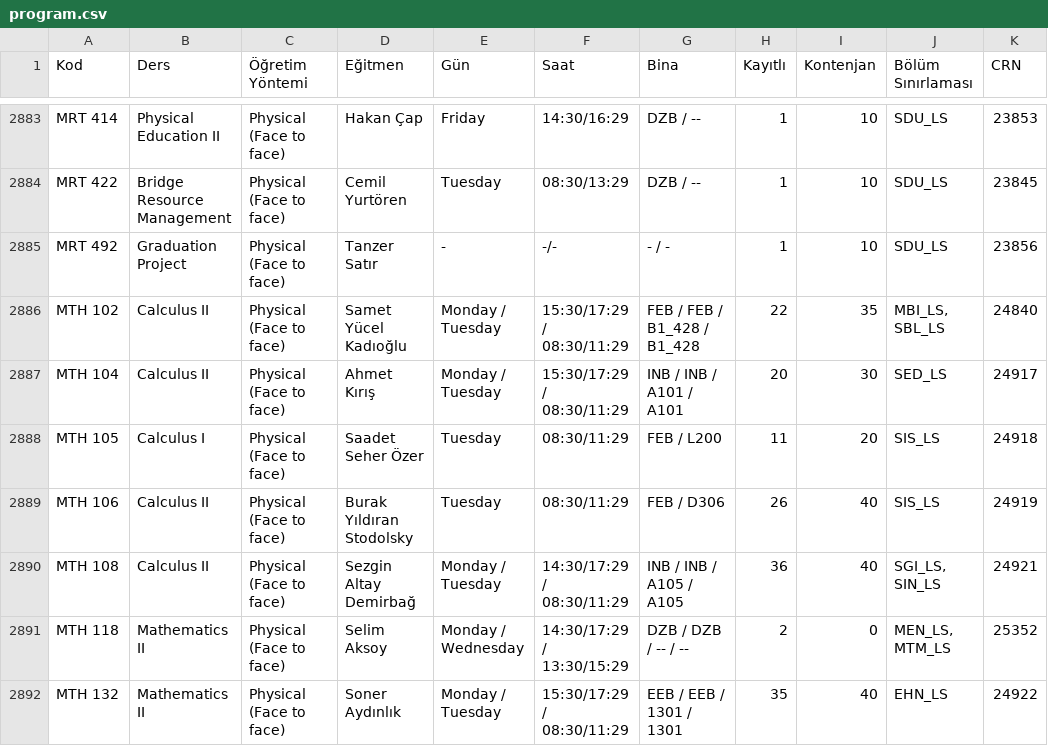
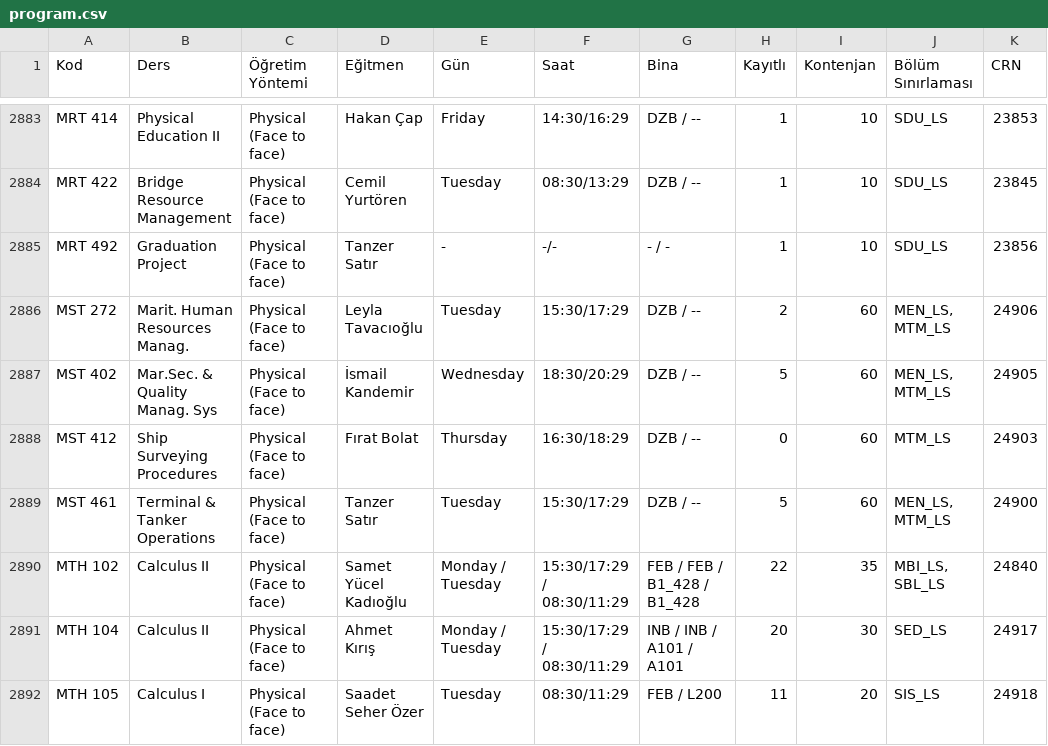
Before and after one commit to 7thbeetle/ITU-dersler, a CSV file: data/program.csv, drawn as a sheet; only a part is shown, gaps mark what is left out; the shorter side is filled out with more unchanged rows.

```diff
--- a/data/program.csv
+++ b/data/program.csv
@@ -2885,2 +2885,6 @@ MRT 422,Bridge Resource Management,Physical (Face to face),Cemil Yurtören,Tuesd
 MRT 492,Graduation Project,Physical (Face to face),Tanzer Satır,-,-/-,- / -,1,10,SDU_LS,23856
+MST 272,Marit. Human Resources Manag.,Physical (Face to face),Leyla Tavacıoğlu,Tuesday,15:30/17:29,DZB / --,2,60,"MEN_LS, MTM_LS",24906
+MST 402,Mar.Sec. & Quality Manag. Sys,Physical (Face to face),İsmail Kandemir,Wednesday,18:30/20:29,DZB / --,5,60,"MEN_LS, MTM_LS",24905
+MST 412,Ship Surveying Procedures,Physical (Face to face),Fırat Bolat,Thursday,16:30/18:29,DZB / --,0,60,MTM_LS,24903
+MST 461,Terminal & Tanker Operations,Physical (Face to face),Tanzer Satır,Tuesday,15:30/17:29,DZB / --,5,60,"MEN_LS, MTM_LS",24900
 MTH 102,Calculus II,Physical (Face to face),Samet Yücel Kadıoğlu,Monday / Tuesday,15:30/17:29 / 08:30/11:29,FEB / FEB / B1_428 / B1_428,22,35,"MBI_LS, SBL_LS",24840
```
Also changed, not shown: 1 other file.
